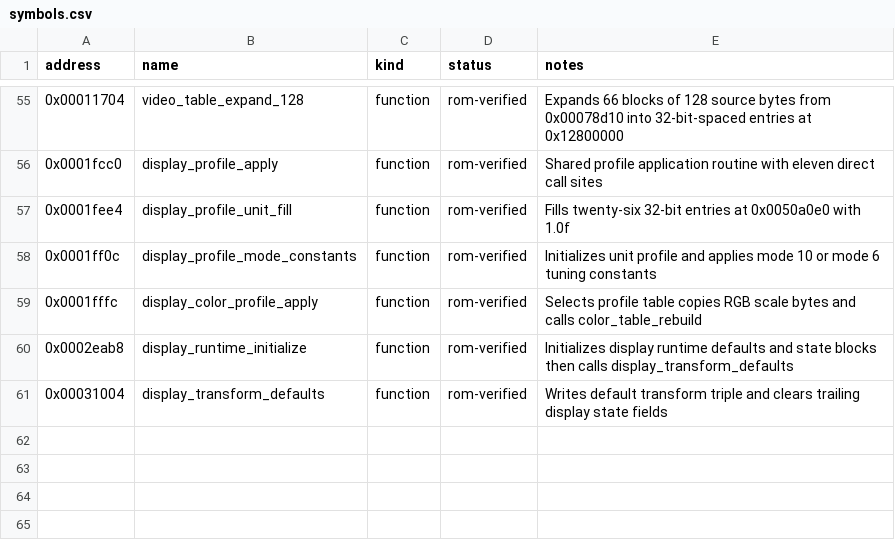
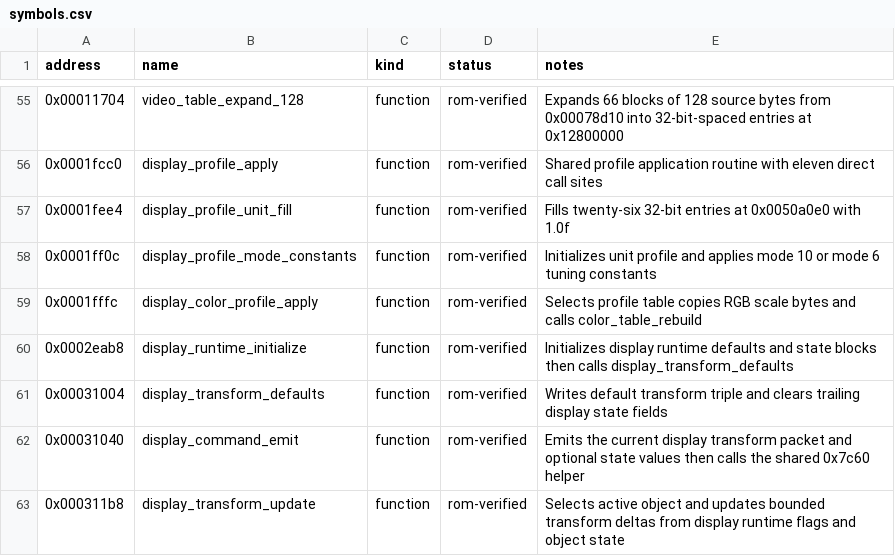
Before and after one commit to biggestsonicfan/vf2-decomp, a CSV file: decomp/i960/symbols.csv, drawn as a sheet; only a part is shown, gaps mark what is left out; the diff names each change by its address in the sheet, - before the commit and + after, or states it on an @@ line.

Commit message:
Map display runtime follow-up helpers

```diff
--- a/decomp/i960/symbols.csv
+++ b/decomp/i960/symbols.csv
+row 62: 0x00031040 | display_command_emit | function | rom-verified | Emits the current display transform packet and optional state values then calls the shared 0x7c60 helper
+row 63: 0x000311b8 | display_transform_update | function | rom-verified | Selects active object and updates bounded transform deltas from display runtime flags and object state
```
